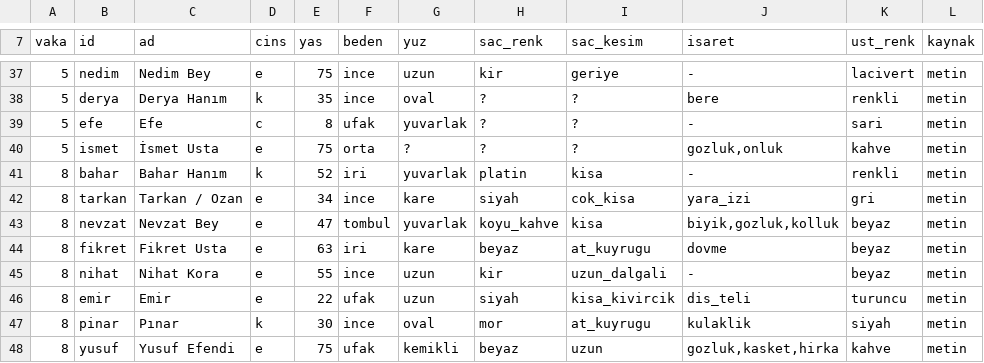
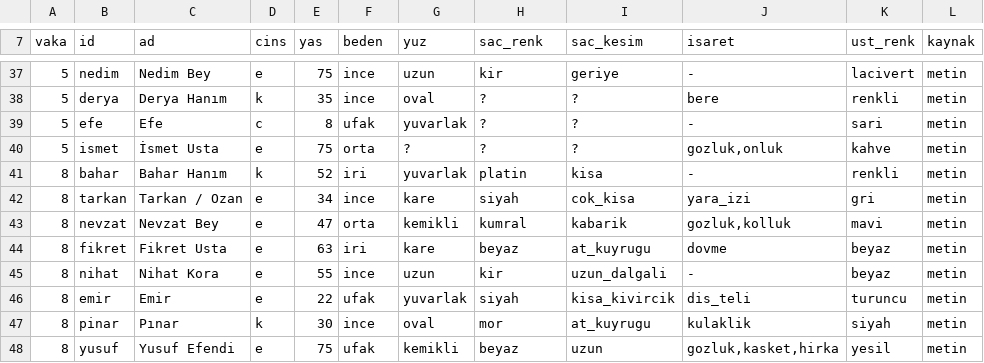
Before and after one commit to barbarosgursu-sudo/paravan, a TSV file: sablon/kurallar/benzerlik/adaylar.tsv, drawn as a sheet; only a part is shown, gaps mark what is left out.

```diff
--- a/sablon/kurallar/benzerlik/adaylar.tsv
+++ b/sablon/kurallar/benzerlik/adaylar.tsv
@@ -42,7 +42,7 @@ vaka	id	ad	cins	yas	beden	yuz	sac_renk	sac_kesim	isaret	ust_renk	kaynak
 8	tarkan	Tarkan / Ozan	e	34	ince	kare	siyah	cok_kisa	yara_izi	gri	metin
-8	nevzat	Nevzat Bey	e	47	tombul	yuvarlak	koyu_kahve	kisa	biyik,gozluk,kolluk	beyaz	metin
+8	nevzat	Nevzat Bey	e	47	orta	kemikli	kumral	kabarik	gozluk,kolluk	mavi	metin
 8	fikret	Fikret Usta	e	63	iri	kare	beyaz	at_kuyrugu	dovme	beyaz	metin
 8	nihat	Nihat Kora	e	55	ince	uzun	kir	uzun_dalgali	-	beyaz	metin
-8	emir	Emir	e	22	ufak	uzun	siyah	kisa_kivircik	dis_teli	turuncu	metin
+8	emir	Emir	e	22	ufak	yuvarlak	siyah	kisa_kivircik	dis_teli	turuncu	metin
 8	pinar	Pınar	k	30	ince	oval	mor	at_kuyrugu	kulaklik	siyah	metin
-8	yusuf	Yusuf Efendi	e	75	ufak	kemikli	beyaz	uzun	gozluk,kasket,hirka	kahve	metin
+8	yusuf	Yusuf Efendi	e	75	ufak	kemikli	beyaz	uzun	gozluk,kasket,hirka	yesil	metin
```
Also changed, not shown: 8 other files.
